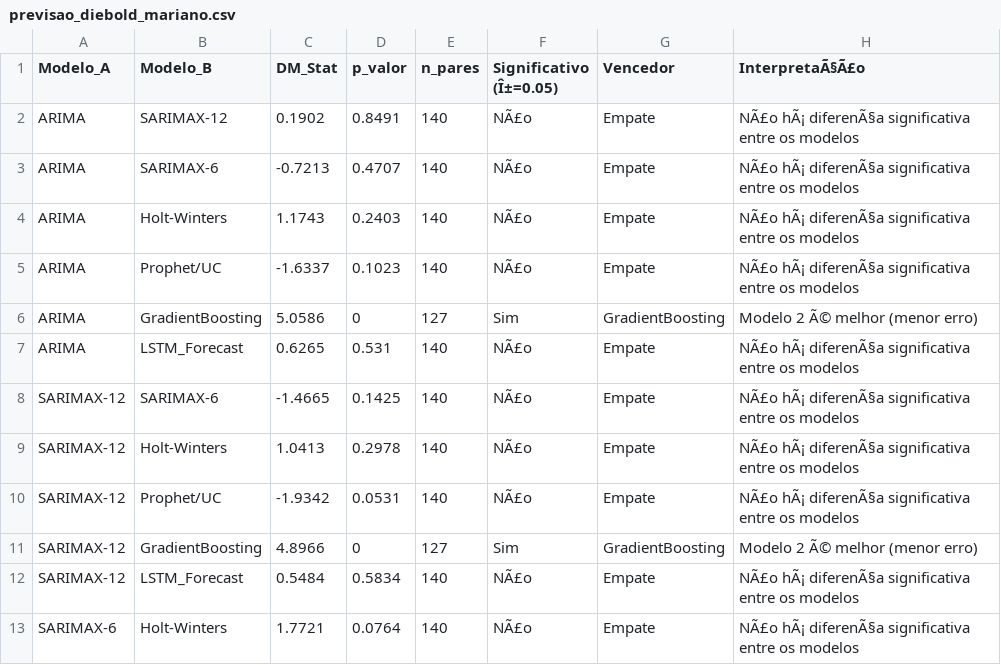
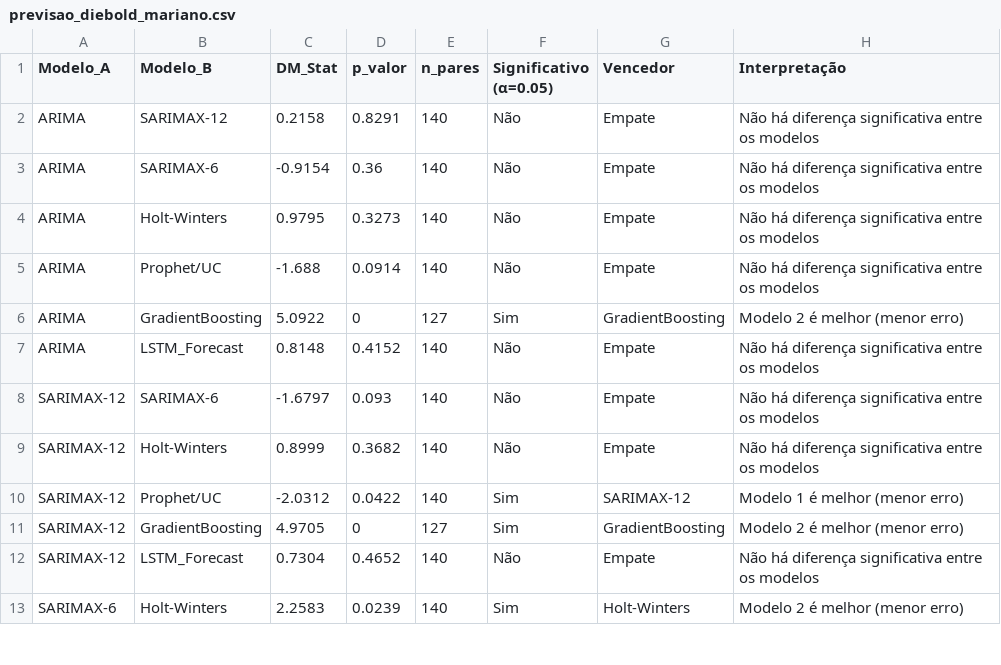
Before and after one commit to adinailson88/malha-previsao-chamados, a CSV file: dados_csv/previsao_diebold_mariano.csv, drawn as a sheet; only a part is shown; the diff covers the shown part only.

```diff
--- a/dados_csv/previsao_diebold_mariano.csv
+++ b/dados_csv/previsao_diebold_mariano.csv
@@ -1,13 +1,13 @@
-Modelo_A,Modelo_B,DM_Stat,p_valor,n_pares,Significativo (Î±=0.05),Vencedor,InterpretaÃ§Ã£o
-ARIMA,SARIMAX-12,0.1902,0.8491,140,NÃ£o,Empate,NÃ£o hÃ¡ diferenÃ§a significativa entre os modelos
-ARIMA,SARIMAX-6,-0.7213,0.4707,140,NÃ£o,Empate,NÃ£o hÃ¡ diferenÃ§a significativa entre os modelos
-ARIMA,Holt-Winters,1.1743,0.2403,140,NÃ£o,Empate,NÃ£o hÃ¡ diferenÃ§a significativa entre os modelos
-ARIMA,Prophet/UC,-1.6337,0.1023,140,NÃ£o,Empate,NÃ£o hÃ¡ diferenÃ§a significativa entre os modelos
-ARIMA,GradientBoosting,5.0586,0,127,Sim,GradientBoosting,Modelo 2 Ã© melhor (menor erro)
-ARIMA,LSTM_Forecast,0.6265,0.531,140,NÃ£o,Empate,NÃ£o hÃ¡ diferenÃ§a significativa entre os modelos
-SARIMAX-12,SARIMAX-6,-1.4665,0.1425,140,NÃ£o,Empate,NÃ£o hÃ¡ diferenÃ§a significativa entre os modelos
-SARIMAX-12,Holt-Winters,1.0413,0.2978,140,NÃ£o,Empate,NÃ£o hÃ¡ diferenÃ§a significativa entre os modelos
-SARIMAX-12,Prophet/UC,-1.9342,0.0531,140,NÃ£o,Empate,NÃ£o hÃ¡ diferenÃ§a significativa entre os modelos
-SARIMAX-12,GradientBoosting,4.8966,0,127,Sim,GradientBoosting,Modelo 2 Ã© melhor (menor erro)
-SARIMAX-12,LSTM_Forecast,0.5484,0.5834,140,NÃ£o,Empate,NÃ£o hÃ¡ diferenÃ§a significativa entre os modelos
-SARIMAX-6,Holt-Winters,1.7721,0.0764,140,NÃ£o,Empate,NÃ£o hÃ¡ diferenÃ§a significativa entre os modelos
+Modelo_A,Modelo_B,DM_Stat,p_valor,n_pares,Significativo (α=0.05),Vencedor,Interpretação
+ARIMA,SARIMAX-12,0.2158,0.8291,140,Não,Empate,Não há diferença significativa entre os modelos
+ARIMA,SARIMAX-6,-0.9154,0.36,140,Não,Empate,Não há diferença significativa entre os modelos
+ARIMA,Holt-Winters,0.9795,0.3273,140,Não,Empate,Não há diferença significativa entre os modelos
+ARIMA,Prophet/UC,-1.688,0.0914,140,Não,Empate,Não há diferença significativa entre os modelos
+ARIMA,GradientBoosting,5.0922,0,127,Sim,GradientBoosting,Modelo 2 é melhor (menor erro)
+ARIMA,LSTM_Forecast,0.8148,0.4152,140,Não,Empate,Não há diferença significativa entre os modelos
+SARIMAX-12,SARIMAX-6,-1.6797,0.093,140,Não,Empate,Não há diferença significativa entre os modelos
+SARIMAX-12,Holt-Winters,0.8999,0.3682,140,Não,Empate,Não há diferença significativa entre os modelos
+SARIMAX-12,Prophet/UC,-2.0312,0.0422,140,Sim,SARIMAX-12,Modelo 1 é melhor (menor erro)
+SARIMAX-12,GradientBoosting,4.9705,0,127,Sim,GradientBoosting,Modelo 2 é melhor (menor erro)
+SARIMAX-12,LSTM_Forecast,0.7304,0.4652,140,Não,Empate,Não há diferença significativa entre os modelos
+SARIMAX-6,Holt-Winters,2.2583,0.0239,140,Sim,Holt-Winters,Modelo 2 é melhor (menor erro)
```
Also changed, not shown: 28 edited cells elsewhere in this file, dados_csv/contexto_sazonal.csv, dados_csv/previsao_granger.csv, 20 other files.
